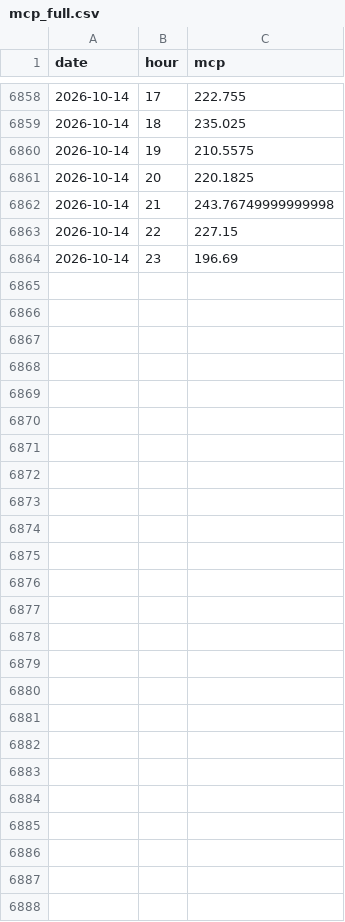
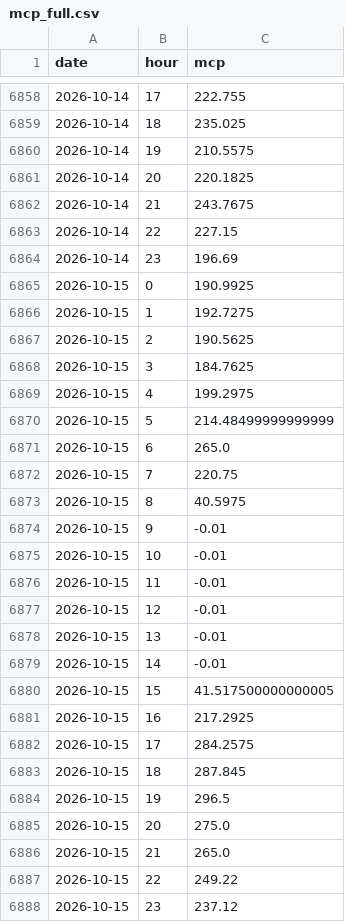
Before and after one commit to VaGlar/EnEx-WebScraping, a CSV file: data/mcp_full.csv, drawn as a sheet; only a part is shown, gaps mark what is left out; the diff covers the shown part only.

```diff
--- a/data/mcp_full.csv
+++ b/data/mcp_full.csv
@@ -6861,4 +6861,28 @@ date,hour,mcp
 2026-10-14,20,220.1825
-2026-10-14,21,243.76749999999998
+2026-10-14,21,243.7675
 2026-10-14,22,227.15
 2026-10-14,23,196.69
+2026-10-15,0,190.9925
+2026-10-15,1,192.7275
+2026-10-15,2,190.5625
+2026-10-15,3,184.7625
+2026-10-15,4,199.2975
+2026-10-15,5,214.48499999999999
+2026-10-15,6,265.0
+2026-10-15,7,220.75
+2026-10-15,8,40.5975
+2026-10-15,9,-0.01
+2026-10-15,10,-0.01
+2026-10-15,11,-0.01
+2026-10-15,12,-0.01
+2026-10-15,13,-0.01
+2026-10-15,14,-0.01
+2026-10-15,15,41.517500000000005
+2026-10-15,16,217.2925
+2026-10-15,17,284.2575
+2026-10-15,18,287.845
+2026-10-15,19,296.5
+2026-10-15,20,275.0
+2026-10-15,21,265.0
+2026-10-15,22,249.22
+2026-10-15,23,237.12
```
Also changed, not shown: 1 edited cell elsewhere in this file.
